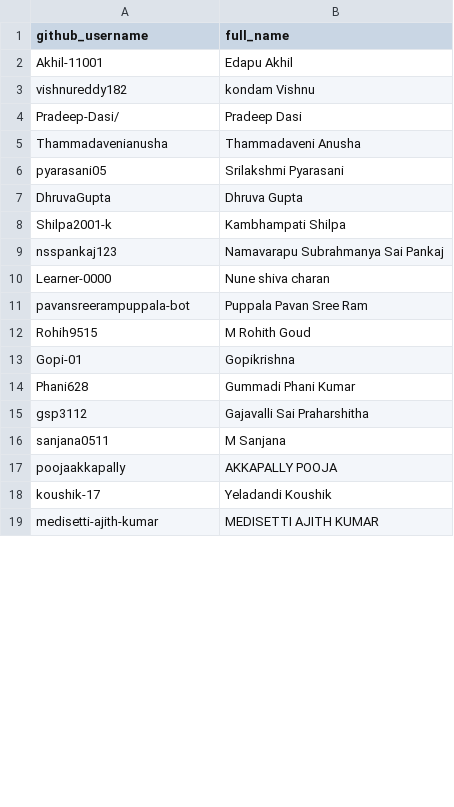
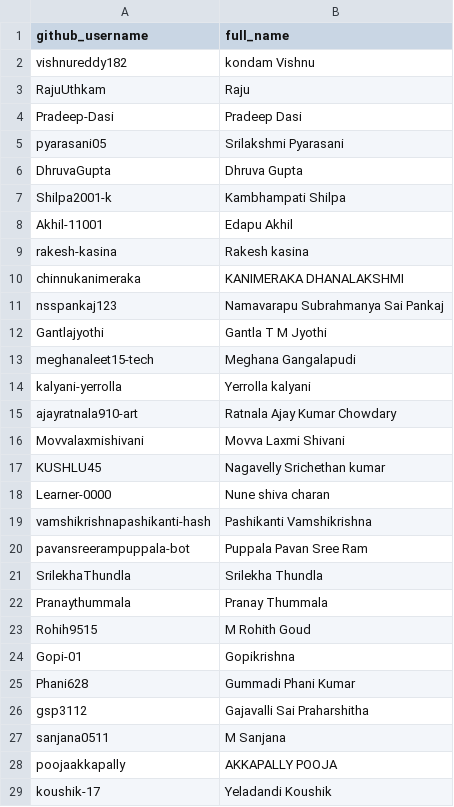
Before and after one commit to EaswarammaPreranaInc/SethuBatch3_DataEngineers, a CSV file: students.csv, drawn as a sheet; only a part is shown; the shorter side is filled out with more unchanged rows; the diff covers the shown part only.

Commit message:
Add files via upload

```diff
--- a/students.csv
+++ b/students.csv
@@ -1,6 +1,5 @@
 github_username,full_name
-Akhil-11001,Edapu Akhil
 vishnureddy182,kondam Vishnu
-Pradeep-Dasi/,Pradeep Dasi
-Thammadavenianusha,Thammadaveni Anusha
+RajuUthkam,Raju
+Pradeep-Dasi,Pradeep Dasi
 pyarasani05,Srilakshmi Pyarasani
@@ -8,5 +7,17 @@ DhruvaGupta,Dhruva Gupta
 Shilpa2001-k,Kambhampati Shilpa
+Akhil-11001,Edapu Akhil
+rakesh-kasina,Rakesh kasina
+chinnukanimeraka,KANIMERAKA DHANALAKSHMI
 nsspankaj123,Namavarapu Subrahmanya Sai Pankaj
+Gantlajyothi,Gantla T M Jyothi
+meghanaleet15-tech,Meghana Gangalapudi
+kalyani-yerrolla,Yerrolla kalyani
+ajayratnala910-art,Ratnala Ajay Kumar Chowdary
+Movvalaxmishivani,Movva Laxmi Shivani
+KUSHLU45,Nagavelly Srichethan kumar
 Learner-0000,Nune shiva charan
+vamshikrishnapashikanti-hash,Pashikanti Vamshikrishna
 pavansreerampuppala-bot,Puppala Pavan Sree Ram
+SrilekhaThundla,Srilekha Thundla
+Pranaythummala,Pranay Thummala
 Rohih9515,M Rohith Goud
```
Also changed, not shown: 24 added rows and 1 edited cell elsewhere in this file.
